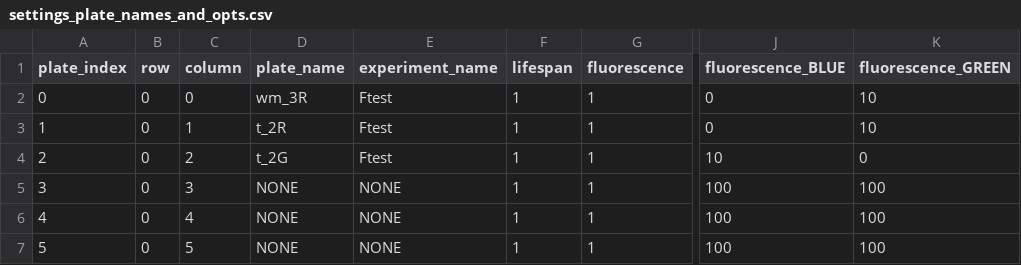
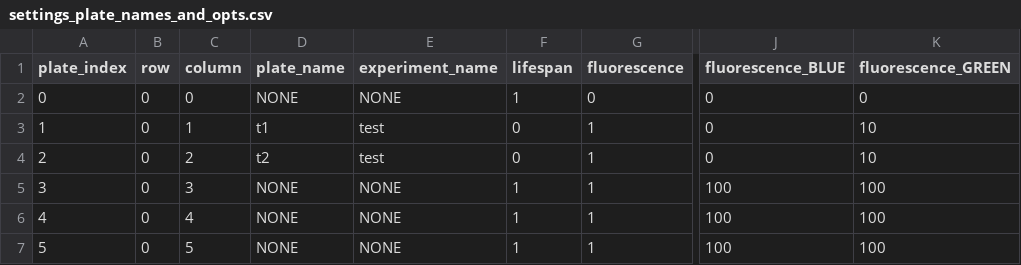
Before and after one commit to Sam-Freitas/WP_imager, a CSV file: settings/settings_plate_names_and_opts.csv, drawn as a sheet; only a part is shown, gaps mark what is left out; the diff names each change by its address in the sheet, - before the commit and + after, or states it on an @@ line.

```diff
--- a/settings/settings_plate_names_and_opts.csv
+++ b/settings/settings_plate_names_and_opts.csv
-D2 (plate_name): wm_3R
+D2 (plate_name): NONE
-E2 (experiment_name): Ftest
+E2 (experiment_name): NONE
-G2 (fluorescence): 1
+G2 (fluorescence): 0
-K2 (fluorescence_GREEN): 10
+K2 (fluorescence_GREEN): 0
-D3 (plate_name): t_2R
+D3 (plate_name): t1
-E3:E4 (experiment_name): Ftest
+E3:E4 (experiment_name): test
-F3:F4 (lifespan): 1
+F3:F4 (lifespan): 0
-D4 (plate_name): t_2G
+D4 (plate_name): t2
-J4 (fluorescence_BLUE): 10
+J4 (fluorescence_BLUE): 0
-K4 (fluorescence_GREEN): 0
+K4 (fluorescence_GREEN): 10
```
Also changed, not shown: settings/settings_plate_positions.csv, 3 other files.
